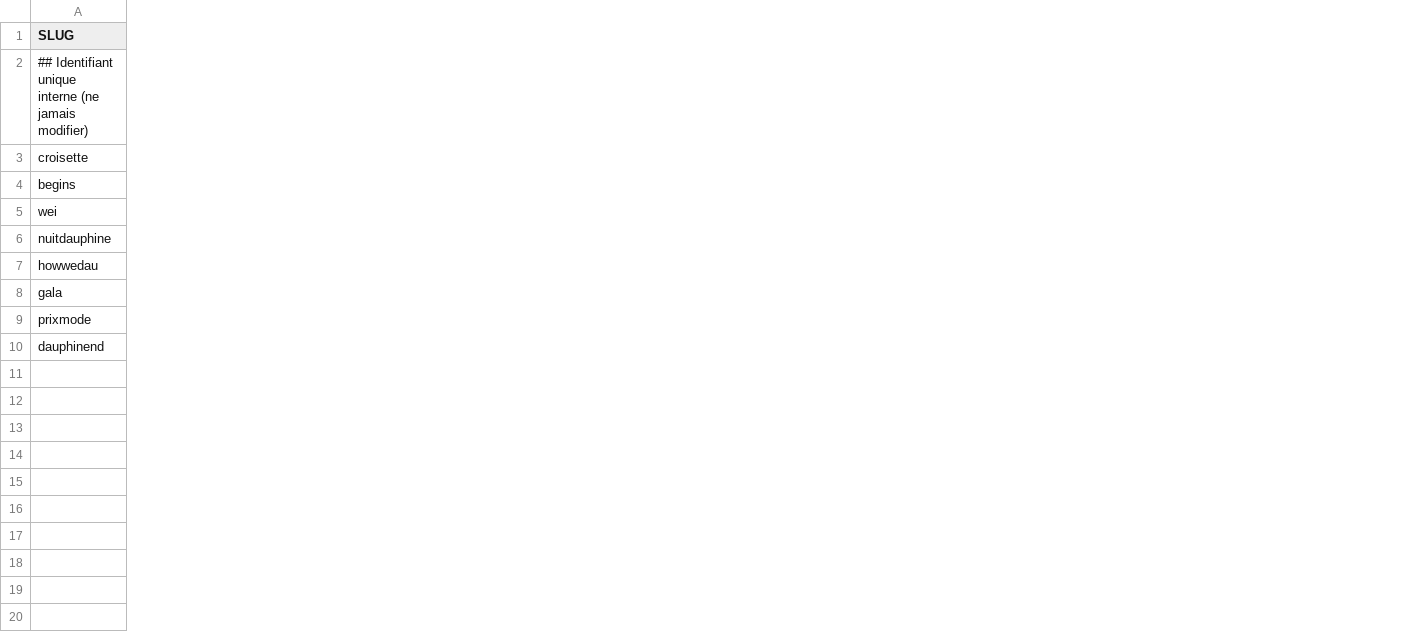
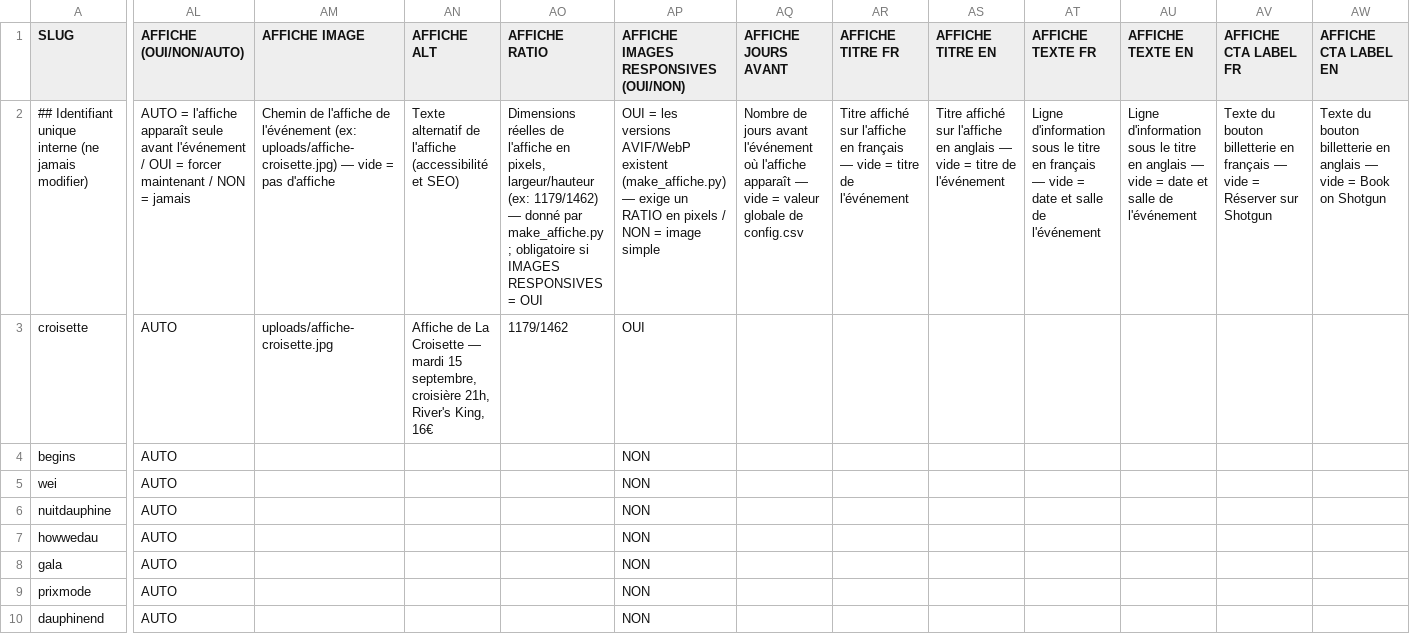
Before and after one commit to LeonardoRubatto/BDE, a CSV file: csv/events.csv, drawn as a sheet; only a part is shown, gaps mark what is left out; the diff covers the shown part only; the diff names each change by its address in the sheet, - before the commit and + after, or states it on an @@ line.

Commit message:
Add files via upload

```diff
--- a/csv/events.csv
+++ b/csv/events.csv
+column AL (AFFICHE (OUI/NON/AUTO)), rows 2-10: AUTO = l'affiche apparaît seule avant l'événement / OUI = forcer maintenant / NON = jamais | AUTO | AUTO | AUTO | AUTO | AUTO | AUTO | AUTO | AUTO
+column AM (AFFICHE IMAGE), rows 2-3: Chemin de l'affiche de l'événement (ex: uploads/affiche-croisette.jpg) — vide = pas d'affiche | uploads/affiche-croisette.jpg
+column AN (AFFICHE ALT), rows 2-3: Texte alternatif de l'affiche (accessibilité et SEO) | Affiche de La Croisette — mardi 15 septembre, croisière 21h, River's King, 16€
+column AO (AFFICHE RATIO), rows 2-3: Dimensions réelles de l'affiche en pixels, largeur/hauteur (ex: 1179/1462) — donné par make_affiche.py ; obligatoire si IMAGES RESPONSIVES = OUI | 1179/1462
+column AP, rows 1-10: AFFICHE IMAGES RESPONSIVES (OUI/NON) | OUI = les versions AVIF/WebP existent (make_affiche.py) — exige un RATIO en pixels / NON = image simple | OUI | NON | NON | NON | NON | NON | NON | NON
+column AQ (AFFICHE JOURS AVANT), row 2: Nombre de jours avant l'événement où l'affiche apparaît — vide = valeur globale de config.csv
+column AR (AFFICHE TITRE FR), row 2: Titre affiché sur l'affiche en français — vide = titre de l'événement
+column AS (AFFICHE TITRE EN), row 2: Titre affiché sur l'affiche en anglais — vide = titre de l'événement
+column AT (AFFICHE TEXTE FR), row 2: Ligne d'information sous le titre en français — vide = date et salle de l'événement
+column AU (AFFICHE TEXTE EN), row 2: Ligne d'information sous le titre en anglais — vide = date et salle de l'événement
+column AV (AFFICHE CTA LABEL FR), row 2: Texte du bouton billetterie en français — vide = Réserver sur Shotgun
+column AW (AFFICHE CTA LABEL EN), row 2: Texte du bouton billetterie en anglais — vide = Book on Shotgun
```
Also changed, not shown: 1 added column and 1 edited cell elsewhere in this file, csv/config.csv, 9 other files.
